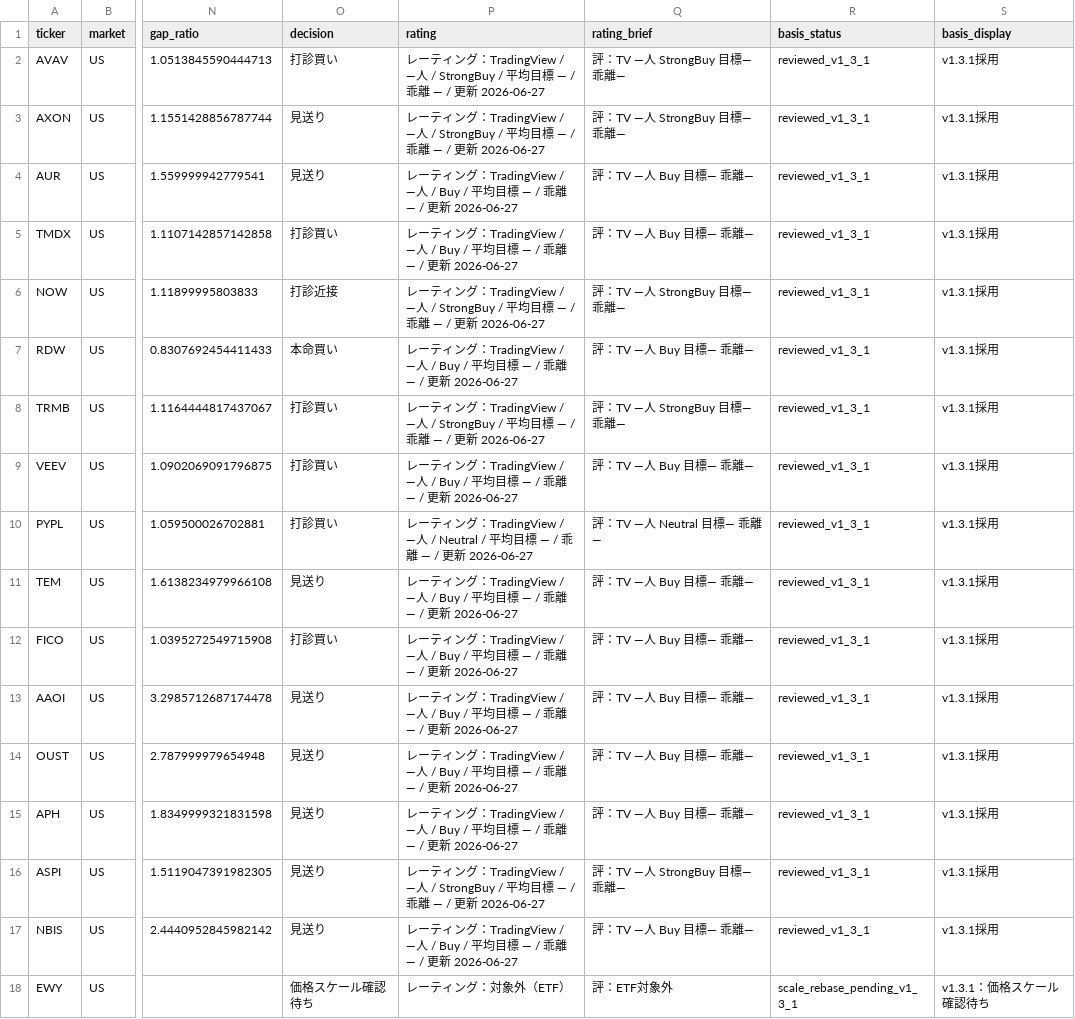
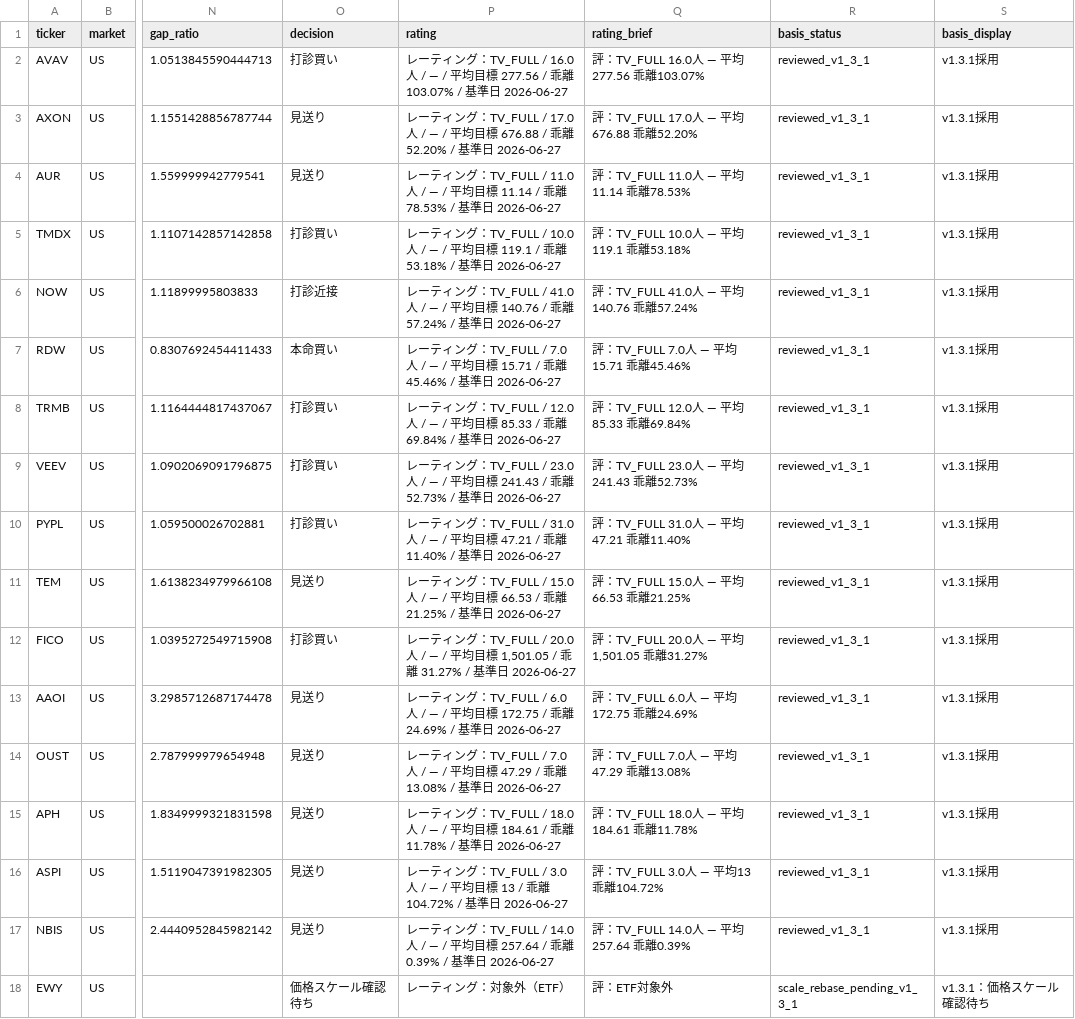
Before and after one commit to 69wmjpm6j2-alt/chappy-investment-system, a CSV file: output/cis_buy_alert_2026-06-27.csv, drawn as a sheet; only a part is shown, gaps mark what is left out; the diff covers the shown part only; the diff names each change by its address in the sheet, - before the commit and + after, or states it on an @@ line.

```diff
--- a/output/cis_buy_alert_2026-06-27.csv
+++ b/output/cis_buy_alert_2026-06-27.csv
-P2 (rating): …ィング：TradingView / —人 / StrongBuy / 平均目標 — / 乖離 — / 更新 2026-06-27
+P2 (rating): …ィング：TV_FULL / 16.0人 / — / 平均目標 277.56 / 乖離 103.07% / 基準日 2026-06-27
-Q2 (rating_brief): 評：TV —人 StrongBuy 目標— 乖離—
+Q2 (rating_brief): 評：TV_FULL 16.0人 — 平均277.56 乖離103.07%
-P3 (rating): …ィング：TradingView / —人 / StrongBuy / 平均目標 — / 乖離 — / 更新 2026-06-27
+P3 (rating): …ィング：TV_FULL / 17.0人 / — / 平均目標 676.88 / 乖離 52.20% / 基準日 2026-06-27
-Q3 (rating_brief): 評：TV —人 StrongBuy 目標— 乖離—
+Q3 (rating_brief): 評：TV_FULL 17.0人 — 平均676.88 乖離52.20%
-P4 (rating): …ィング：TradingView / —人 / Buy / 平均目標 — / 乖離 — / 更新 2026-06-27
+P4 (rating): …ィング：TV_FULL / 11.0人 / — / 平均目標 11.14 / 乖離 78.53% / 基準日 2026-06-27
-Q4 (rating_brief): 評：TV —人 Buy 目標— 乖離—
+Q4 (rating_brief): 評：TV_FULL 11.0人 — 平均11.14 乖離78.53%
-P5 (rating): …ィング：TradingView / —人 / Buy / 平均目標 — / 乖離 — / 更新 2026-06-27
+P5 (rating): …ィング：TV_FULL / 10.0人 / — / 平均目標 119.1 / 乖離 53.18% / 基準日 2026-06-27
-Q5 (rating_brief): 評：TV —人 Buy 目標— 乖離—
+Q5 (rating_brief): 評：TV_FULL 10.0人 — 平均119.1 乖離53.18%
-P6 (rating): …ィング：TradingView / —人 / StrongBuy / 平均目標 — / 乖離 — / 更新 2026-06-27
+P6 (rating): …ィング：TV_FULL / 41.0人 / — / 平均目標 140.76 / 乖離 57.24% / 基準日 2026-06-27
-Q6 (rating_brief): 評：TV —人 StrongBuy 目標— 乖離—
+Q6 (rating_brief): 評：TV_FULL 41.0人 — 平均140.76 乖離57.24%
-P7 (rating): …ィング：TradingView / —人 / Buy / 平均目標 — / 乖離 — / 更新 2026-06-27
+P7 (rating): …ィング：TV_FULL / 7.0人 / — / 平均目標 15.71 / 乖離 45.46% / 基準日 2026-06-27
-Q7 (rating_brief): 評：TV —人 Buy 目標— 乖離—
+Q7 (rating_brief): 評：TV_FULL 7.0人 — 平均15.71 乖離45.46%
-P8 (rating): …ィング：TradingView / —人 / StrongBuy / 平均目標 — / 乖離 — / 更新 2026-06-27
+P8 (rating): …ィング：TV_FULL / 12.0人 / — / 平均目標 85.33 / 乖離 69.84% / 基準日 2026-06-27
-Q8 (rating_brief): 評：TV —人 StrongBuy 目標— 乖離—
+Q8 (rating_brief): 評：TV_FULL 12.0人 — 平均85.33 乖離69.84%
-P9 (rating): …ィング：TradingView / —人 / Buy / 平均目標 — / 乖離 — / 更新 2026-06-27
+P9 (rating): …ィング：TV_FULL / 23.0人 / — / 平均目標 241.43 / 乖離 52.73% / 基準日 2026-06-27
-Q9 (rating_brief): 評：TV —人 Buy 目標— 乖離—
+Q9 (rating_brief): 評：TV_FULL 23.0人 — 平均241.43 乖離52.73%
-P10 (rating): …ィング：TradingView / —人 / Neutral / 平均目標 — / 乖離 — / 更新 2026-06-27
+P10 (rating): …ィング：TV_FULL / 31.0人 / — / 平均目標 47.21 / 乖離 11.40% / 基準日 2026-06-27
-Q10 (rating_brief): 評：TV —人 Neutral 目標— 乖離—
+Q10 (rating_brief): 評：TV_FULL 31.0人 — 平均47.21 乖離11.40%
-P11 (rating): …ィング：TradingView / —人 / Buy / 平均目標 — / 乖離 — / 更新 2026-06-27
+P11 (rating): …ィング：TV_FULL / 15.0人 / — / 平均目標 66.53 / 乖離 21.25% / 基準日 2026-06-27
-Q11 (rating_brief): 評：TV —人 Buy 目標— 乖離—
+Q11 (rating_brief): 評：TV_FULL 15.0人 — 平均66.53 乖離21.25%
-P12 (rating): …ィング：TradingView / —人 / Buy / 平均目標 — / 乖離 — / 更新 2026-06-27
+P12 (rating): …ィング：TV_FULL / 20.0人 / — / 平均目標 1,501.05 / 乖離 31.27% / 基準日 2026-06-27
-Q12 (rating_brief): 評：TV —人 Buy 目標— 乖離—
+Q12 (rating_brief): 評：TV_FULL 20.0人 — 平均1,501.05 乖離31.27%
-P13 (rating): …ィング：TradingView / —人 / Buy / 平均目標 — / 乖離 — / 更新 2026-06-27
+P13 (rating): …ィング：TV_FULL / 6.0人 / — / 平均目標 172.75 / 乖離 24.69% / 基準日 2026-06-27
-Q13 (rating_brief): 評：TV —人 Buy 目標— 乖離—
+Q13 (rating_brief): 評：TV_FULL 6.0人 — 平均172.75 乖離24.69%
-P14 (rating): …ィング：TradingView / —人 / Buy / 平均目標 — / 乖離 — / 更新 2026-06-27
+P14 (rating): …ィング：TV_FULL / 7.0人 / — / 平均目標 47.29 / 乖離 13.08% / 基準日 2026-06-27
-Q14 (rating_brief): 評：TV —人 Buy 目標— 乖離—
+Q14 (rating_brief): 評：TV_FULL 7.0人 — 平均47.29 乖離13.08%
-P15 (rating): …ィング：TradingView / —人 / Buy / 平均目標 — / 乖離 — / 更新 2026-06-27
+P15 (rating): …ィング：TV_FULL / 18.0人 / — / 平均目標 184.61 / 乖離 11.78% / 基準日 2026-06-27
-Q15 (rating_brief): 評：TV —人 Buy 目標— 乖離—
+Q15 (rating_brief): 評：TV_FULL 18.0人 — 平均184.61 乖離11.78%
-P16 (rating): …ィング：TradingView / —人 / StrongBuy / 平均目標 — / 乖離 — / 更新 2026-06-27
+P16 (rating): …ィング：TV_FULL / 3.0人 / — / 平均目標 13 / 乖離 104.72% / 基準日 2026-06-27
-Q16 (rating_brief): 評：TV —人 StrongBuy 目標— 乖離—
+Q16 (rating_brief): 評：TV_FULL 3.0人 — 平均13 乖離104.72%
-P17 (rating): …ィング：TradingView / —人 / Buy / 平均目標 — / 乖離 — / 更新 2026-06-27
+P17 (rating): …ィング：TV_FULL / 14.0人 / — / 平均目標 257.64 / 乖離 0.39% / 基準日 2026-06-27
-Q17 (rating_brief): 評：TV —人 Buy 目標— 乖離—
+Q17 (rating_brief): 評：TV_FULL 14.0人 — 平均257.64 乖離0.39%
```
Also changed, not shown: 62 edited cells elsewhere in this file, data/data_health_log.csv, 1 other file.
